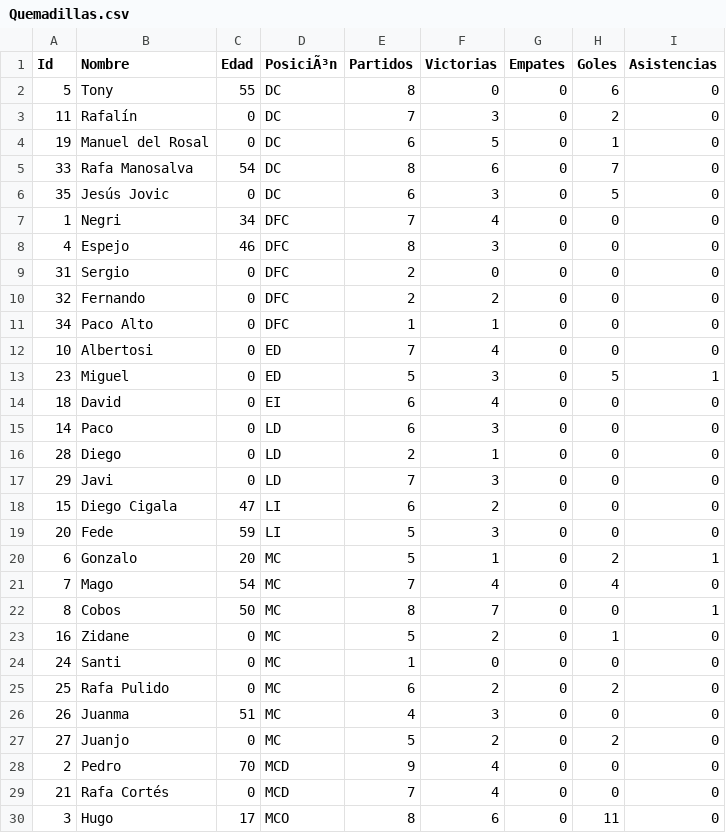
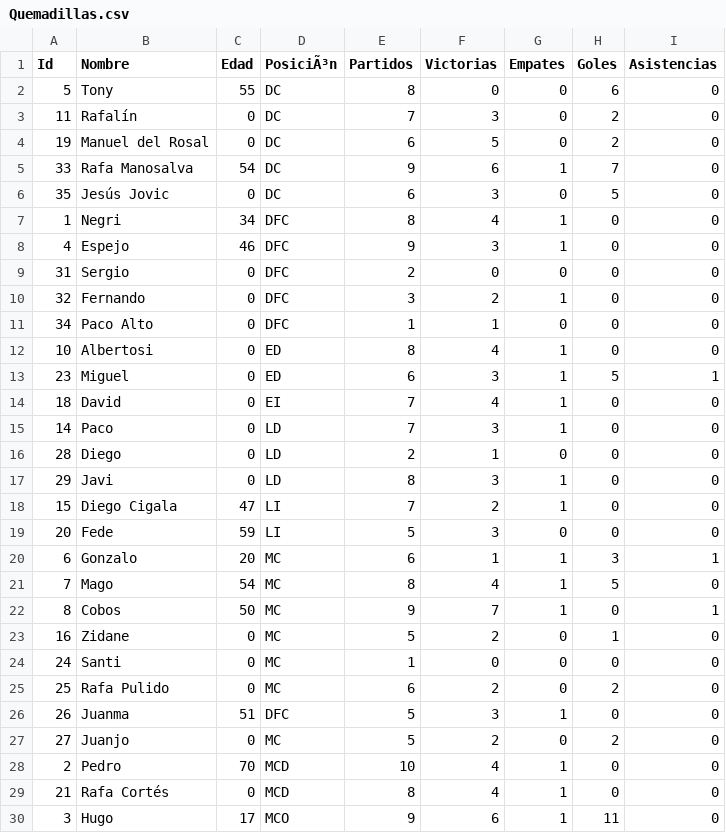
Before and after one commit to gonzalodom11/C.D-Quemadillas, a CSV file: datos/Quemadillas.csv, drawn as a sheet; only a part is shown; the diff covers the shown part only.

```diff
--- a/datos/Quemadillas.csv
+++ b/datos/Quemadillas.csv
@@ -3,21 +3,21 @@ Id,Nombre,Edad,PosiciÃ³n,Partidos,Victorias,Empates,Goles,Asistencias
 11,Rafalín,0,DC,7,3,0,2,0
-19,Manuel del Rosal,0,DC,6,5,0,1,0
-33,Rafa Manosalva,54,DC,8,6,0,7,0
+19,Manuel del Rosal,0,DC,6,5,0,2,0
+33,Rafa Manosalva,54,DC,9,6,1,7,0
 35,Jesús Jovic,0,DC,6,3,0,5,0
-1,Negri,34,DFC,7,4,0,0,0
-4,Espejo,46,DFC,8,3,0,0,0
+1,Negri,34,DFC,8,4,1,0,0
+4,Espejo,46,DFC,9,3,1,0,0
 31,Sergio,0,DFC,2,0,0,0,0
-32,Fernando,0,DFC,2,2,0,0,0
+32,Fernando,0,DFC,3,2,1,0,0
 34,Paco Alto,0,DFC,1,1,0,0,0
-10,Albertosi,0,ED,7,4,0,0,0
-23,Miguel,0,ED,5,3,0,5,1
-18,David,0,EI,6,4,0,0,0
-14,Paco,0,LD,6,3,0,0,0
+10,Albertosi,0,ED,8,4,1,0,0
+23,Miguel,0,ED,6,3,1,5,1
+18,David,0,EI,7,4,1,0,0
+14,Paco,0,LD,7,3,1,0,0
 28,Diego,0,LD,2,1,0,0,0
-29,Javi,0,LD,7,3,0,0,0
-15,Diego Cigala,47,LI,6,2,0,0,0
+29,Javi,0,LD,8,3,1,0,0
+15,Diego Cigala,47,LI,7,2,1,0,0
 20,Fede,59,LI,5,3,0,0,0
-6,Gonzalo,20,MC,5,1,0,2,1
-7,Mago,54,MC,7,4,0,4,0
-8,Cobos,50,MC,8,7,0,0,1
+6,Gonzalo,20,MC,6,1,1,3,1
+7,Mago,54,MC,8,4,1,5,0
+8,Cobos,50,MC,9,7,1,0,1
 16,Zidane,0,MC,5,2,0,1,0
@@ -25,6 +25,6 @@ Id,Nombre,Edad,PosiciÃ³n,Partidos,Victorias,Empates,Goles,Asistencias
 25,Rafa Pulido,0,MC,6,2,0,2,0
-26,Juanma,51,MC,4,3,0,0,0
+26,Juanma,51,DFC,5,3,1,0,0
 27,Juanjo,0,MC,5,2,0,2,0
-2,Pedro,70,MCD,9,4,0,0,0
-21,Rafa Cortés,0,MCD,7,4,0,0,0
-3,Hugo,17,MCO,8,6,0,11,0
+2,Pedro,70,MCD,10,4,1,0,0
+21,Rafa Cortés,0,MCD,8,4,1,0,0
+3,Hugo,17,MCO,9,6,1,11,0
```
Also changed, not shown: 1 added row and 11 edited cells elsewhere in this file, 4 other files.
